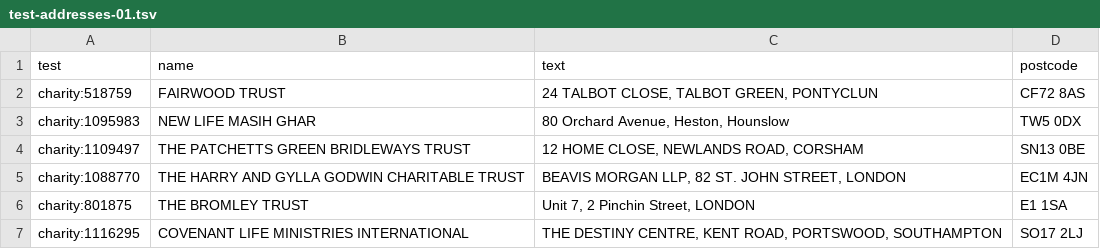
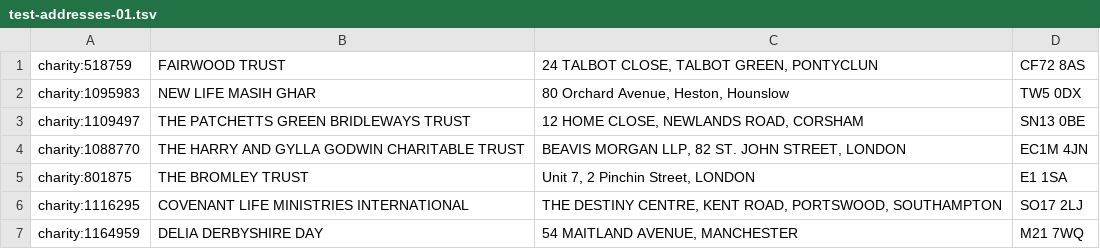
Before and after one commit to openregister/address-matcher, a TSV file: data/test-addresses-01.tsv, drawn as a sheet; only a part is shown; the shorter side is filled out with more unchanged rows; the diff names each change by its address in the sheet, - before the commit and + after, or states it on an @@ line.

Commit message:
remove header

```diff
--- a/data/test-addresses-01.tsv
+++ b/data/test-addresses-01.tsv
-row 1: test | name | text | postcode
```
